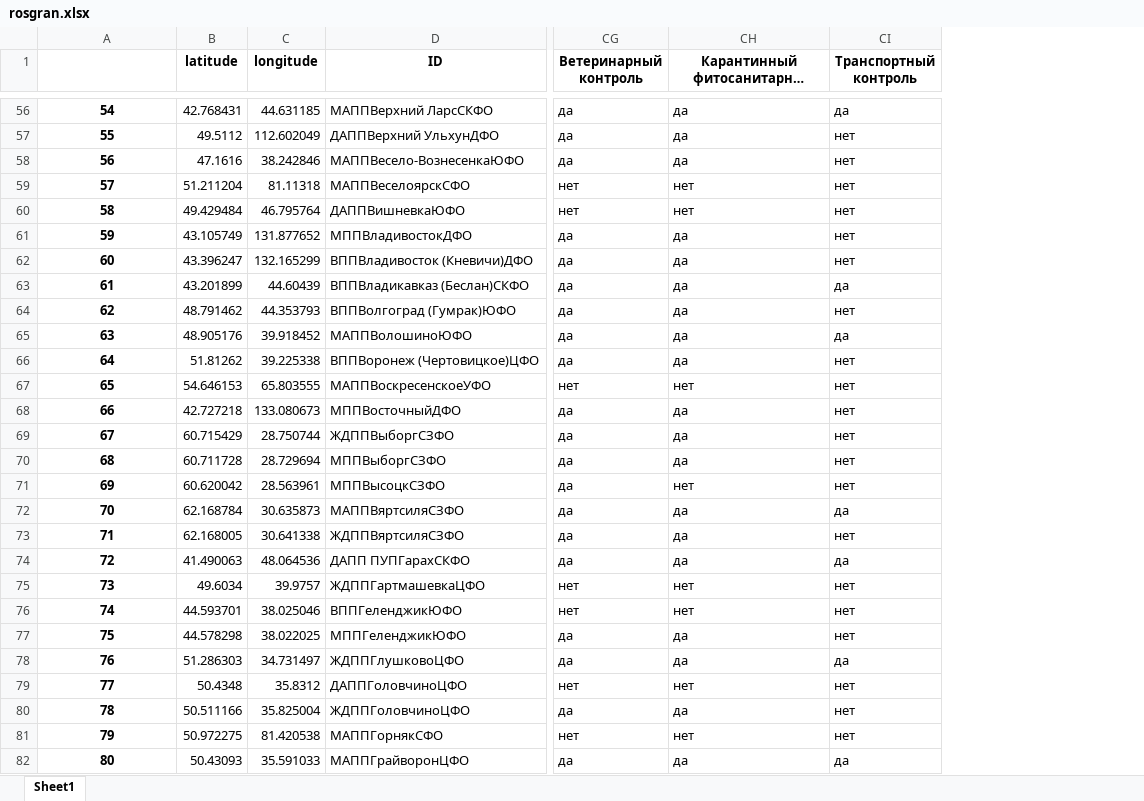
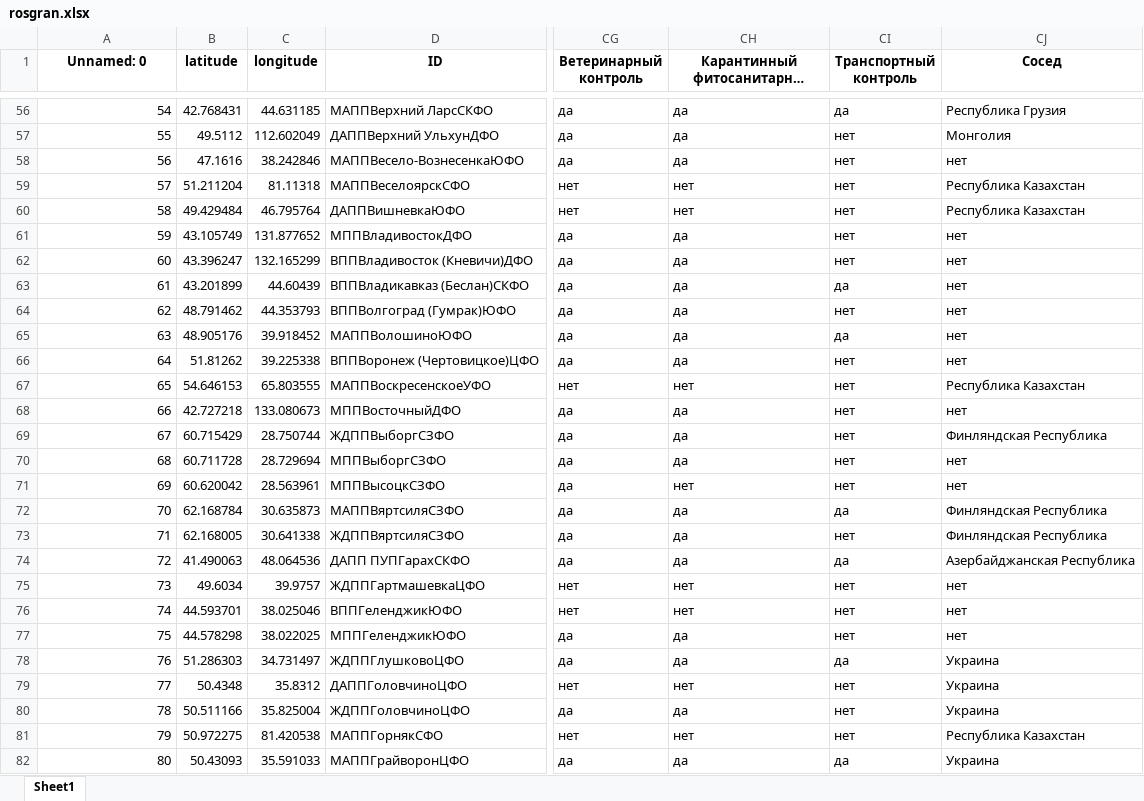
Before and after one commit to uroplatus666/StreamLit, an Excel workbook: rosgran.xlsx, sheet Sheet1, drawn as a sheet; only a part is shown, gaps mark what is left out; long unchanged cells end in …; values as stored, in another font and other column widths than the file's, no borders; the diff covers the shown part only; the diff names each change by its address in the sheet, - before the commit and + after, or states it on an @@ line.

```diff
--- a/rosgran.xlsx (sheet Sheet1)
+++ b/rosgran.xlsx (sheet Sheet1)
+column CJ (Сосед), rows 56-82: Республика Грузия | Монголия | нет | Республика Казахстан | Республика Казахстан | нет | нет | нет | нет | нет | нет | Республика Казахстан | нет | Финляндская Республика | нет | нет | Финляндская Республика | Финляндская Республика | Азербайджанская Республика | нет | нет | нет | Украина | Украина | Украина | Республика Казахстан | Украина
-A1: (empty)
+A1: Unnamed: 0
@@ A56:A82 bold: on → off, alignment: center → right @@
```
Also changed, not shown: cell formats elsewhere in this sheet, 3 other files.
